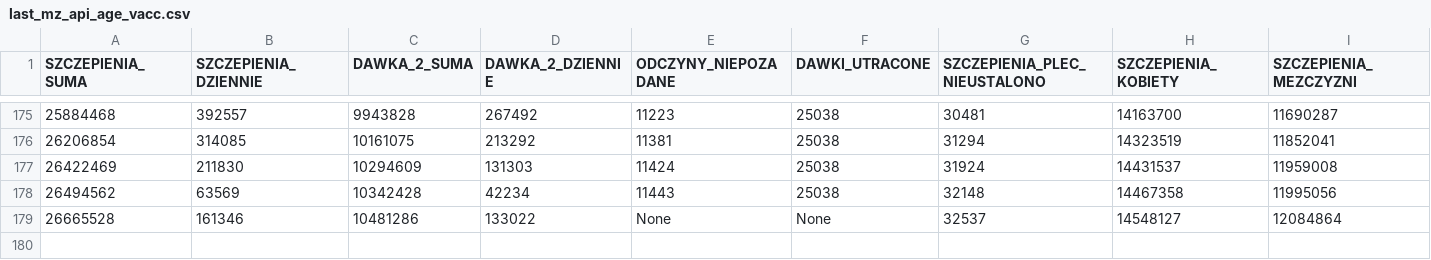
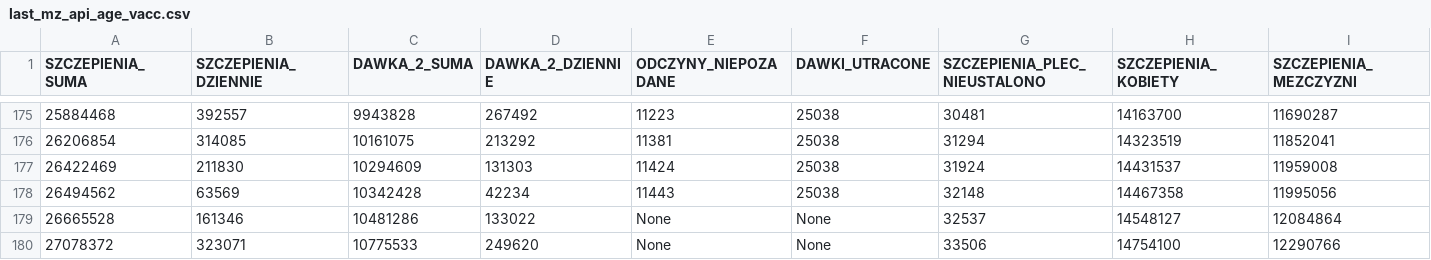
Before and after one commit to wieslawseweryn/wieslawseweryn.github.io, a CSV file: last_mz_api_age_vacc.csv, drawn as a sheet; only a part is shown, gaps mark what is left out; rows hold the shown columns only; the diff names each change by its address in the sheet, - before the commit and + after, or states it on an @@ line.

```diff
--- a/last_mz_api_age_vacc.csv
+++ b/last_mz_api_age_vacc.csv
+row 180: 27078372 | 323071 | 10775533 | 249620 | None | None | 33506 | 14754100 | 12290766
```
